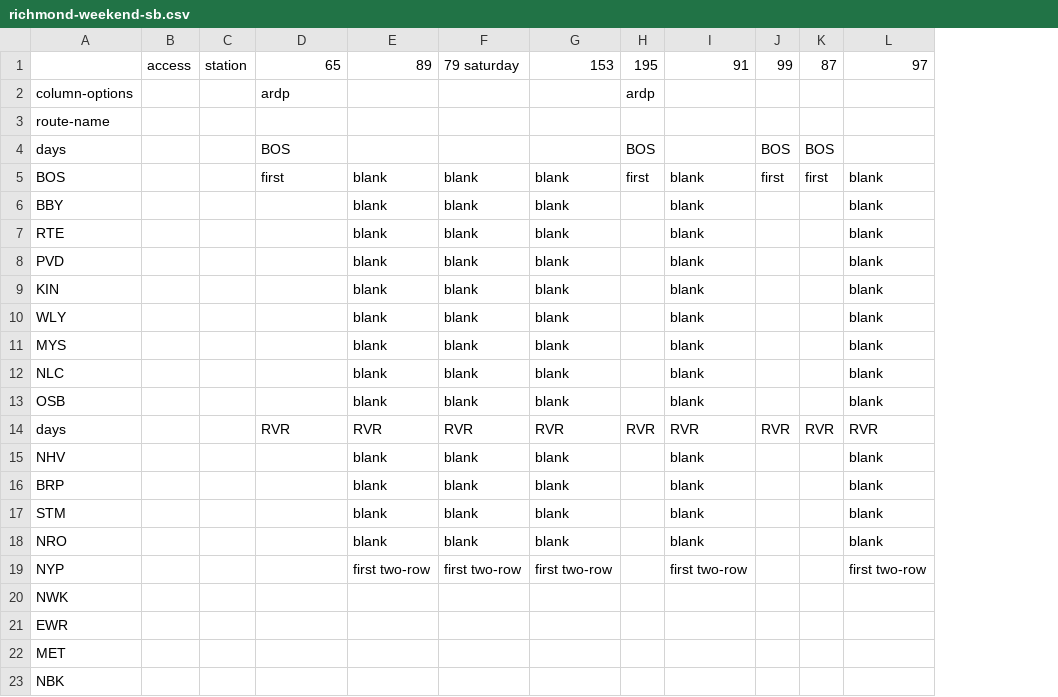
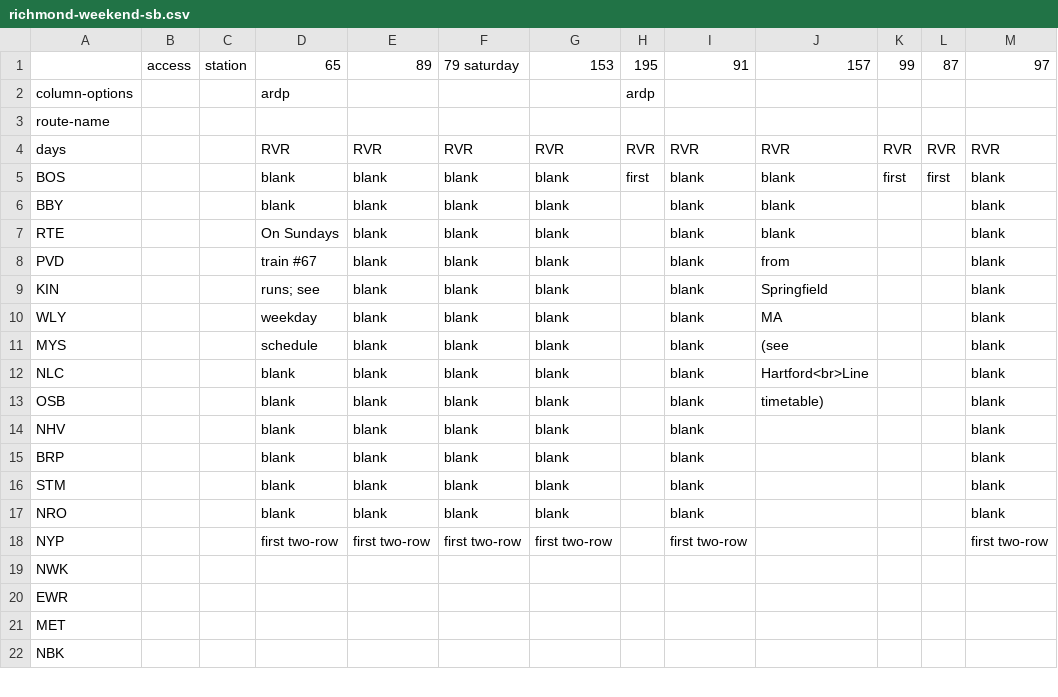
Before and after one commit to neroden/timetable_kit, a CSV file: timetable_kit/specs_amtrak/richmond-weekend-sb.csv, drawn as a sheet; only a part is shown; removed rows and columns are numbered as before the commit, all else as after; the diff names each change by its address in the sheet, - before the commit and + after, or states it on an @@ line.

Commit message:
Virginia Services Richmond Southbound: Update.

```diff
--- a/timetable_kit/specs_amtrak/richmond-weekend-sb.csv
+++ b/timetable_kit/specs_amtrak/richmond-weekend-sb.csv
+column J, rows 1-4: 157 |  |  | RVR
-row 4: days |  |  | BOS |  |  |  | BOS |  | BOS | BOS
-row 5: BOS |  |  | first | blank | blank | blank | first | blank | first | first | blank
-row 6: BBY |  |  |  | blank | blank | blank |  | blank |  |  | blank
-row 7: RTE |  |  |  | blank | blank | blank |  | blank |  |  | blank
-row 8: PVD |  |  |  | blank | blank | blank |  | blank |  |  | blank
-row 9: KIN |  |  |  | blank | blank | blank |  | blank |  |  | blank
-row 10: WLY |  |  |  | blank | blank | blank |  | blank |  |  | blank
-row 11: MYS |  |  |  | blank | blank | blank |  | blank |  |  | blank
-row 12: NLC |  |  |  | blank | blank | blank |  | blank |  |  | blank
-row 13: OSB |  |  |  | blank | blank | blank |  | blank |  |  | blank
+row 5: BOS |  |  | blank | blank | blank | blank | first | blank | blank | first | first | blank
+row 6: BBY |  |  | blank | blank | blank | blank |  | blank | blank |  |  | blank
+row 7: RTE |  |  | On Sundays | blank | blank | blank |  | blank | blank |  |  | blank
+row 8: PVD |  |  | train #67 | blank | blank | blank |  | blank | from |  |  | blank
+row 9: KIN |  |  | runs; see | blank | blank | blank |  | blank | Springfield |  |  | blank
+row 10: WLY |  |  | weekday | blank | blank | blank |  | blank | MA |  |  | blank
+row 11: MYS |  |  | schedule | blank | blank | blank |  | blank | (see |  |  | blank
+row 12: NLC |  |  | blank | blank | blank | blank |  | blank | Hartford<br>Line |  |  | blank
+row 13: OSB |  |  | blank | blank | blank | blank |  | blank | timetable) |  |  | blank
-D14:D17: (empty)
+D14:D17: blank
-D18: (empty)
+D18: first two-row
```
Also changed, not shown: timetable_kit/specs_amtrak/richmond-weekday-sb.csv.
